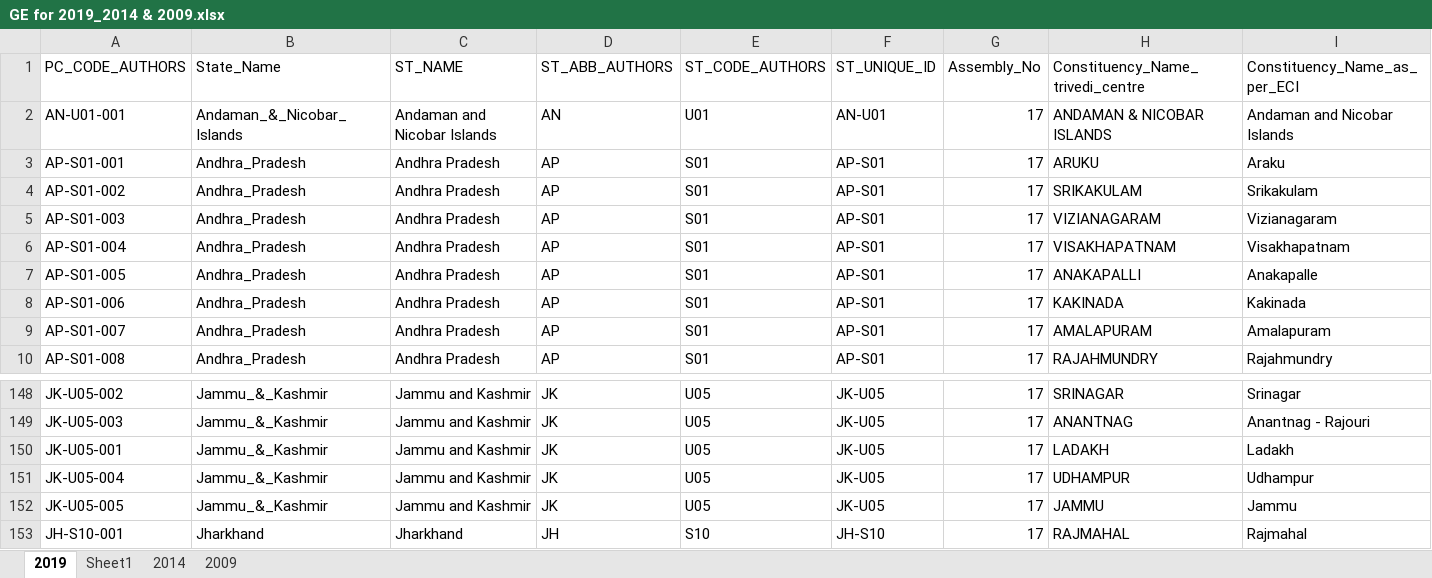
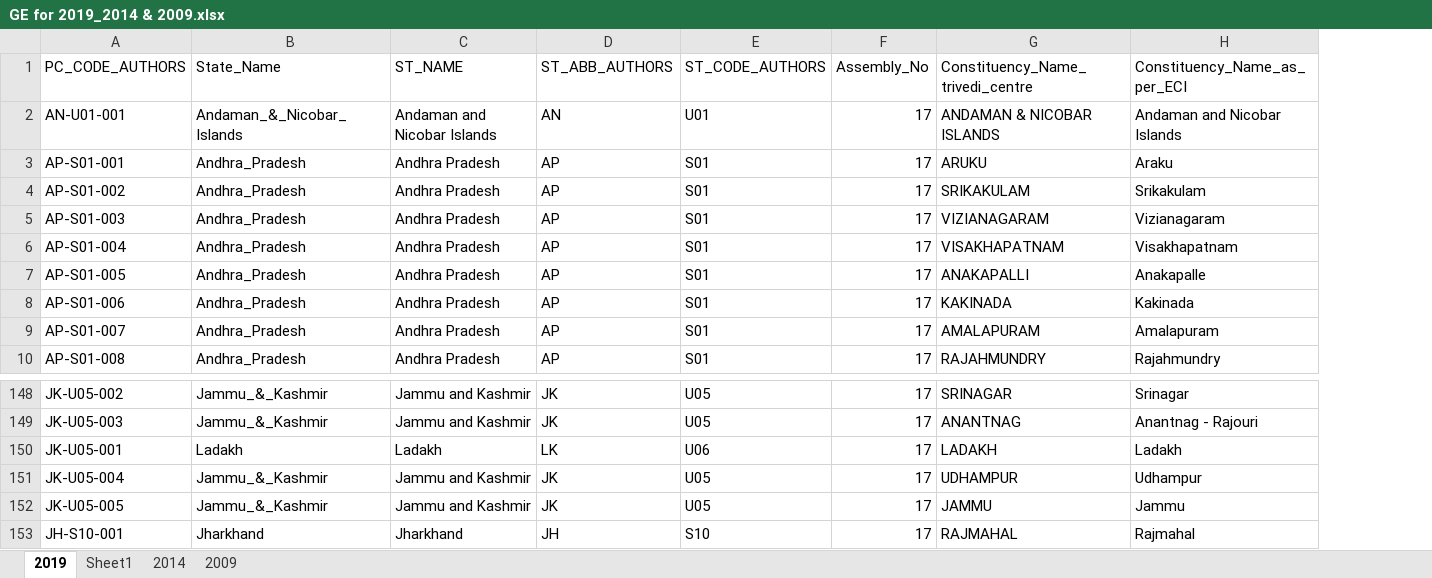
Before and after one commit to talktokalyan/Kalyan-Jupyter-Notebooks, an Excel workbook: Capex/election_data/GE for 2019_2014 & 2009.xlsx, sheet 2019, drawn as a sheet; only a part is shown, gaps mark what is left out; values as stored, in another font and other column widths than the file's, no borders; the diff names each change by its address in the sheet, - before the commit and + after, or states it on an @@ line.

```diff
--- a/Capex/election_data/GE for 2019_2014 & 2009.xlsx (sheet 2019)
+++ b/Capex/election_data/GE for 2019_2014 & 2009.xlsx (sheet 2019)
-column F (ST_UNIQUE_ID), rows 2-10: AN-U01 | AP-S01 | AP-S01 | AP-S01 | AP-S01 | AP-S01 | AP-S01 | AP-S01 | AP-S01; rows 148-153: JK-U05 | JK-U05 | JK-U05 | JK-U05 | JK-U05 | JH-S10
-B150 (State_Name): Jammu_&_Kashmir
+B150 (State_Name): Ladakh
-C150 (ST_NAME): Jammu and Kashmir
+C150 (ST_NAME): Ladakh
-D150 (ST_ABB_AUTHORS): JK
+D150 (ST_ABB_AUTHORS): LK
-E150 (ST_CODE_AUTHORS): U05
+E150 (ST_CODE_AUTHORS): U06
```
Also changed, not shown: sheet 2009, sheet 2014, Capex/shape-files/1.raw/pc_geo.xlsx, Capex/shape-files/1.raw/st_geo.xlsx, 20 other files.
